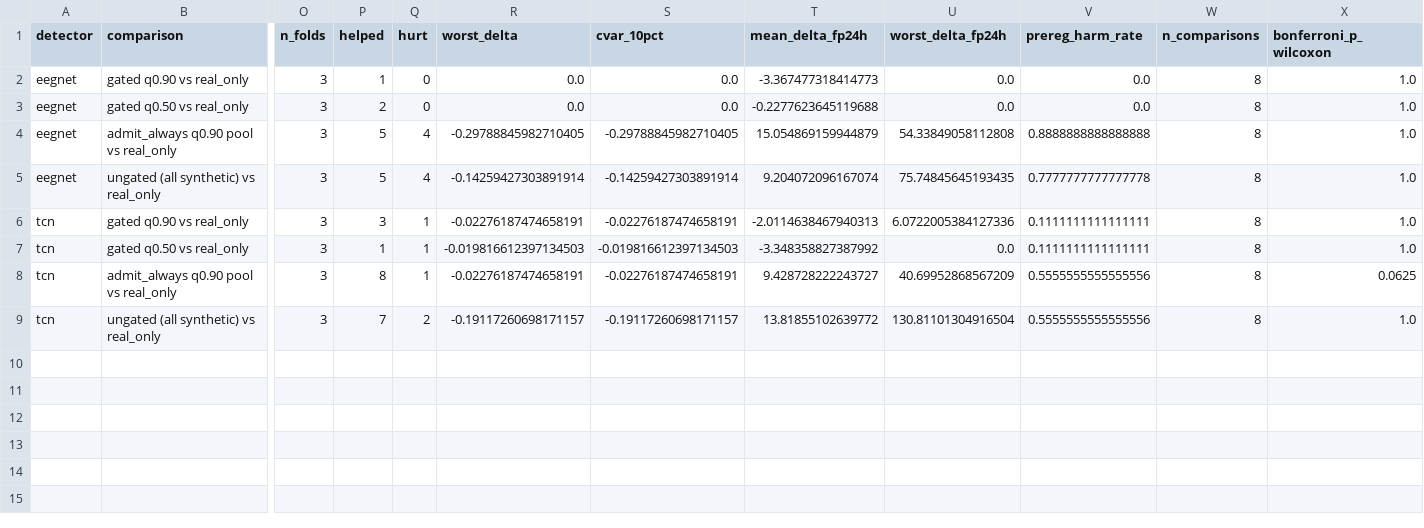
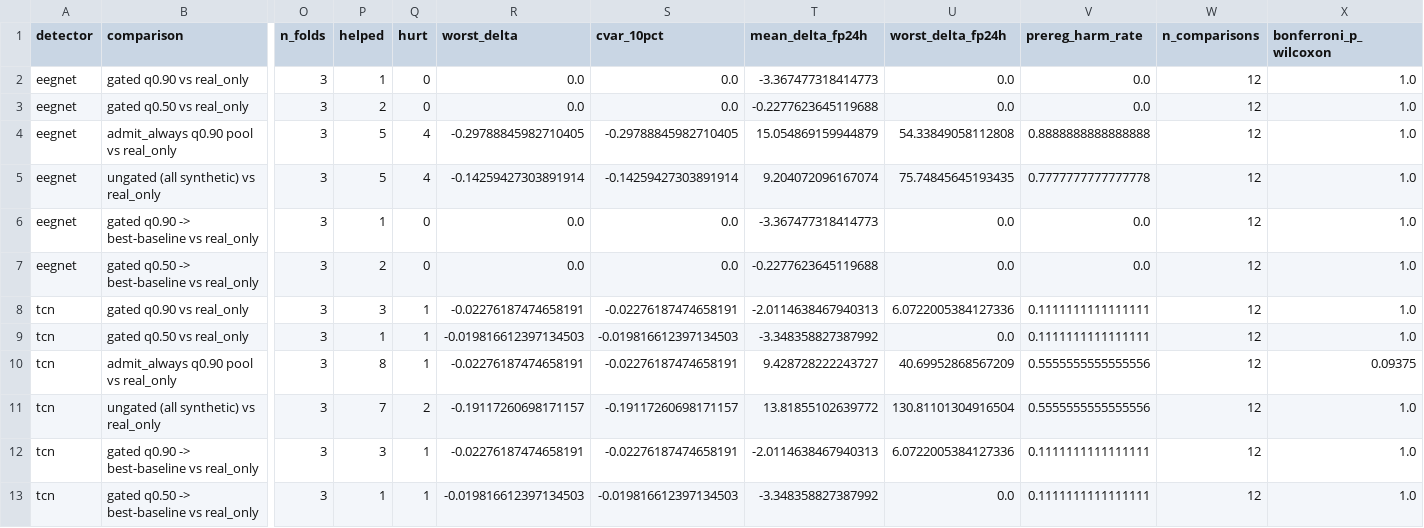
Before and after one commit to Oxidopamine/chbmit-synthetic-benchmark, a CSV file: results_chbmit_synthetic/real_validation/analysis_tierB/analysis_multiseed_summary.csv, drawn as a sheet; only a part is shown, gaps mark what is left out; addresses are those after the commit; rows hold the shown columns only; the diff names each change by its address in the sheet, - before the commit and + after, or states it on an @@ line.

Commit message:
Regenerate legacy-grid analysis outputs with the best-baseline fallback policy
Re-running analyze_multiseed.py on the legacy n=9 CSV after adding the 'gated -> best-baseline'
counterfactual. On that file real_only IS the only simple baseline present, so the new policy
rows are identical to the existing gated rows -- the intended degradation, and a check that the
policy does not alter results where no better baseline exists.

```diff
--- a/results_chbmit_synthetic/real_validation/analysis_tierB/analysis_multiseed_summary.csv
+++ b/results_chbmit_synthetic/real_validation/analysis_tierB/analysis_multiseed_summary.csv
-W2:W5 (n_comparisons): 8
+W2:W5 (n_comparisons): 12
+row 6: eegnet | gated q0.90 -> best-baseline vs real_only | 3 | 1 | 0 | 0.0 | 0.0 | -3.367477318414773 | 0.0 | 0.0 | 12 | 1.0
+row 7: eegnet | gated q0.50 -> best-baseline vs real_only | 3 | 2 | 0 | 0.0 | 0.0 | -0.2277623645119688 | 0.0 | 0.0 | 12 | 1.0
-W8:W11 (n_comparisons): 8
+W8:W11 (n_comparisons): 12
-X10 (bonferroni_p_wilcoxon): 0.0625
+X10 (bonferroni_p_wilcoxon): 0.09375
+row 12: tcn | gated q0.90 -> best-baseline vs real_only | 3 | 3 | 1 | -0.02276187474658191 | -0.02276187474658191 | -2.0114638467940313 | 6.0722005384127336 | 0.1111111111111111 | 12 | 1.0
+row 13: tcn | gated q0.50 -> best-baseline vs real_only | 3 | 1 | 1 | -0.019816612397134503 | -0.019816612397134503 | -3.348358827387992 | 0.0 | 0.1111111111111111 | 12 | 1.0
```
Also changed, not shown: results_chbmit_synthetic/real_validation/analysis_tierB/analysis_multiseed_frontier.csv.
